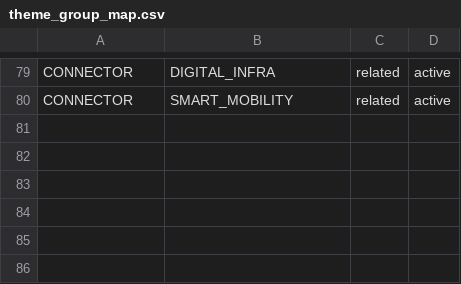
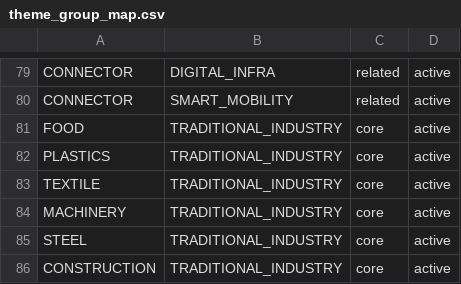
Before and after one commit to andryhappy0507-jpg/tw-stock-sector-radar, a CSV file: data/theme_group_map.csv, drawn as a sheet; only a part is shown, gaps mark what is left out; the diff names each change by its address in the sheet, - before the commit and + after, or states it on an @@ line.

Commit message:
Map traditional industry themes to group

```diff
--- a/data/theme_group_map.csv
+++ b/data/theme_group_map.csv
+row 81: FOOD | TRADITIONAL_INDUSTRY | core | active
+row 82: PLASTICS | TRADITIONAL_INDUSTRY | core | active
+row 83: TEXTILE | TRADITIONAL_INDUSTRY | core | active
+row 84: MACHINERY | TRADITIONAL_INDUSTRY | core | active
+row 85: STEEL | TRADITIONAL_INDUSTRY | core | active
+row 86: CONSTRUCTION | TRADITIONAL_INDUSTRY | core | active
```
